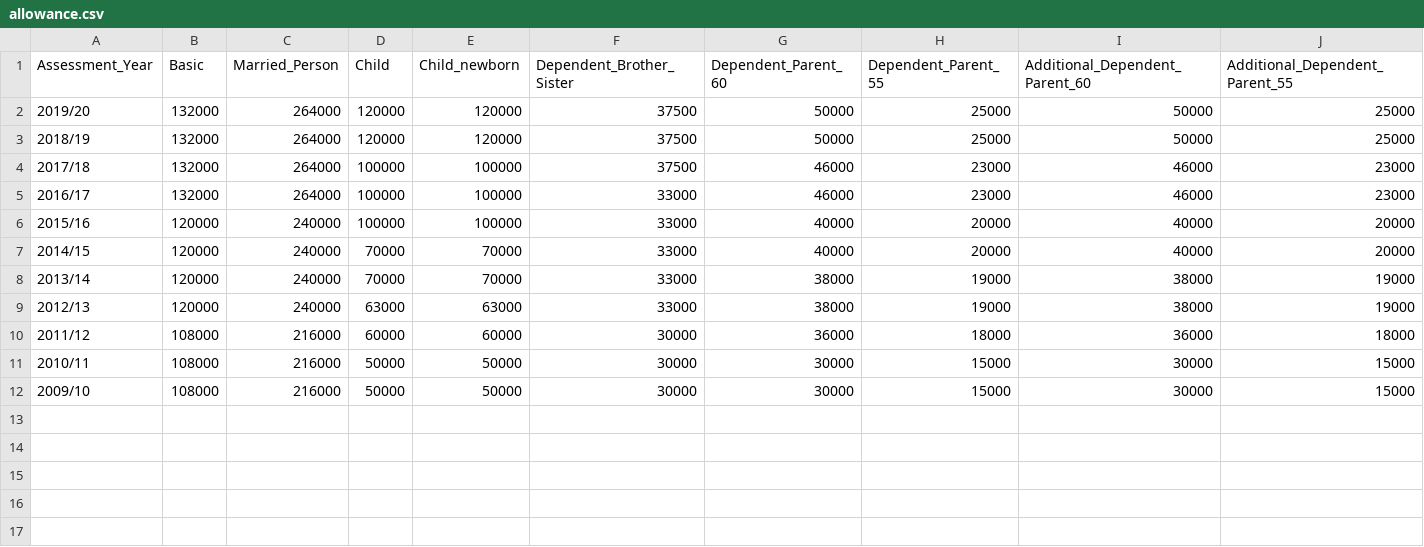
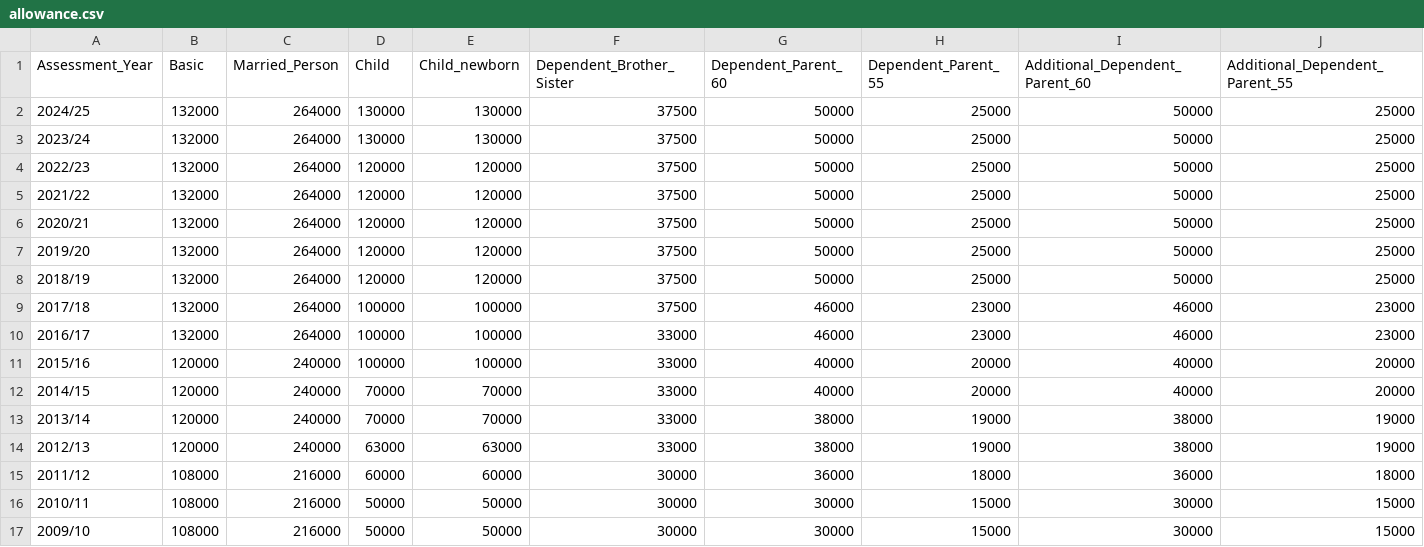
Before and after one commit to ngsanluk/R-Intro, a CSV file: data/allowance.csv, drawn as a sheet; only a part is shown; rows hold the shown columns only; the diff names each change by its address in the sheet, - before the commit and + after, or states it on an @@ line.

Commit message:
update data files and fixes typo

```diff
--- a/data/allowance.csv
+++ b/data/allowance.csv
+row 2: 2024/25 | 132000 | 264000 | 130000 | 130000 | 37500 | 50000 | 25000 | 50000 | 25000
+row 3: 2023/24 | 132000 | 264000 | 130000 | 130000 | 37500 | 50000 | 25000 | 50000 | 25000
+row 4: 2022/23 | 132000 | 264000 | 120000 | 120000 | 37500 | 50000 | 25000 | 50000 | 25000
+row 5: 2021/22 | 132000 | 264000 | 120000 | 120000 | 37500 | 50000 | 25000 | 50000 | 25000
+row 6: 2020/21 | 132000 | 264000 | 120000 | 120000 | 37500 | 50000 | 25000 | 50000 | 25000
```
Also changed, not shown: 4 other files.
